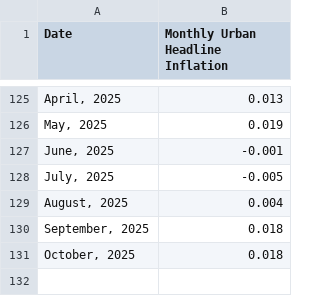
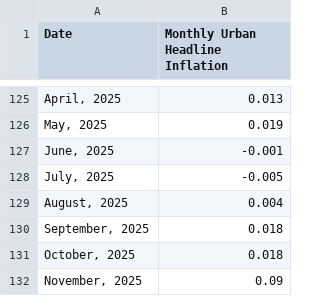
Before and after one commit to hana200000/inflation-data, a CSV file: data/Monthly_Inflation_Historical_Data.csv, drawn as a sheet; only a part is shown, gaps mark what is left out.

Commit message:
Update Monthly_Inflation_Historical_Data.csv

```diff
--- a/data/Monthly_Inflation_Historical_Data.csv
+++ b/data/Monthly_Inflation_Historical_Data.csv
@@ -131 +131,2 @@
 " October, 2025",0.018
+" November, 2025",0.09
```
